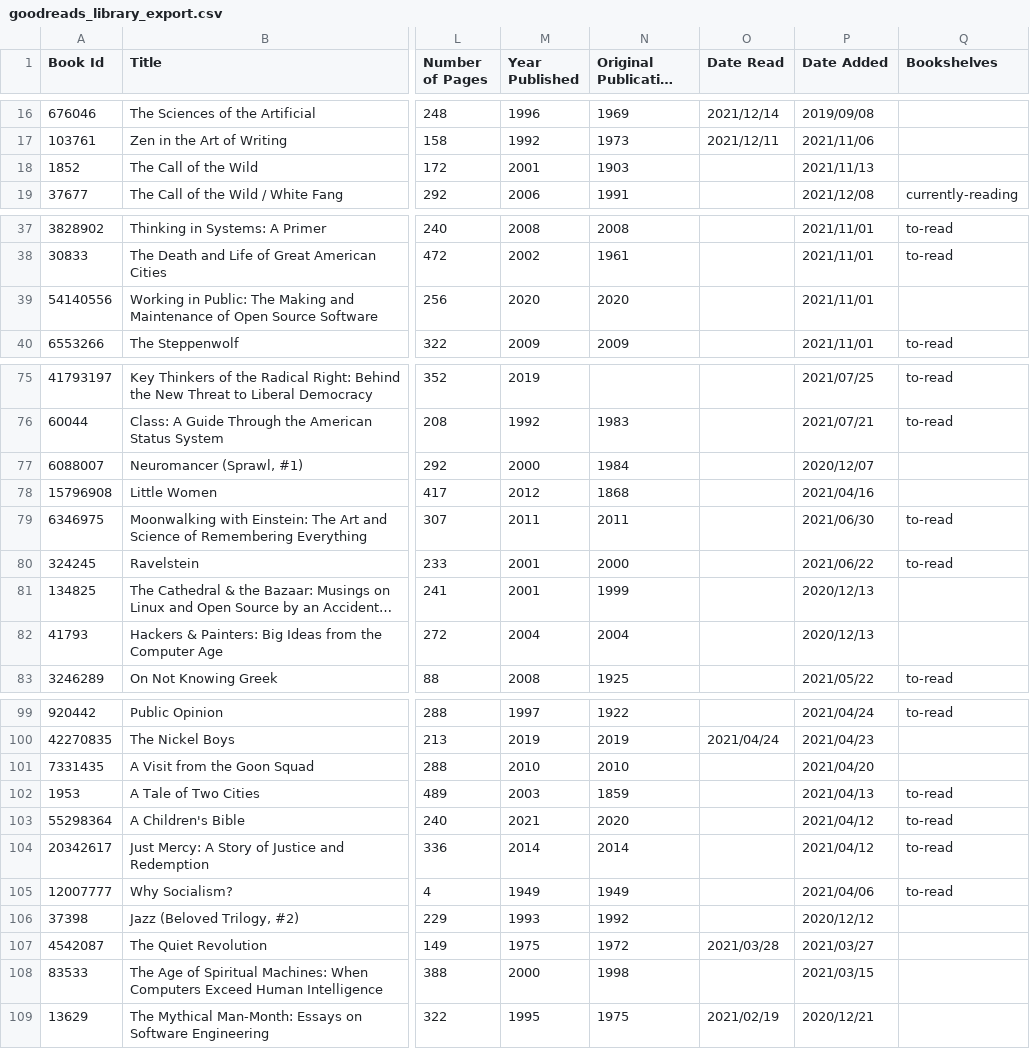
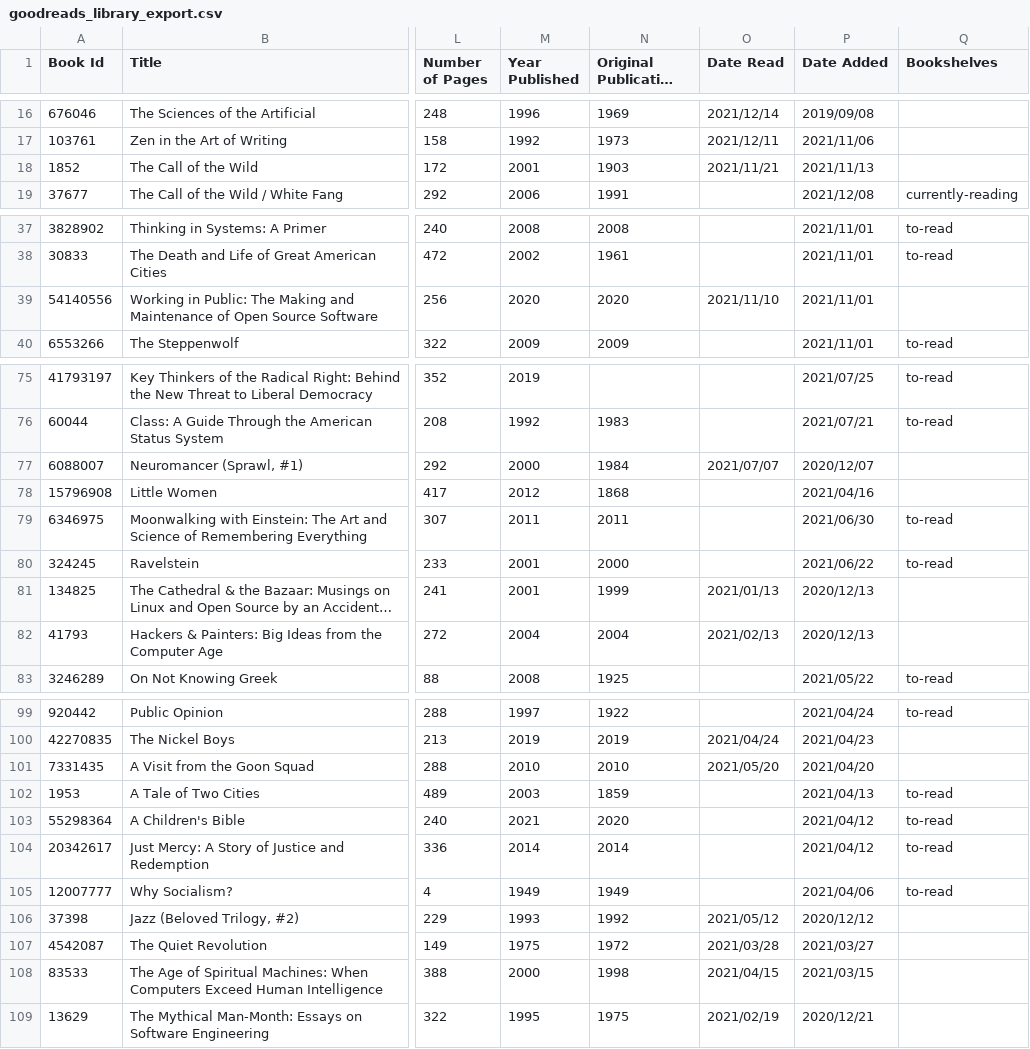
Before and after one commit to thundergolfer/thundergolfer.github.io, a CSV file: _data/goodreads_library_export.csv, drawn as a sheet; only a part is shown, gaps mark what is left out; long unchanged cells end in …; the diff covers the shown part only; the diff names each change by its address in the sheet, - before the commit and + after, or states it on an @@ line.

```diff
--- a/_data/goodreads_library_export.csv
+++ b/_data/goodreads_library_export.csv
-O18 (Date Read): (empty)
+O18 (Date Read): 2021/11/21
-O39 (Date Read): (empty)
+O39 (Date Read): 2021/11/10
-O77 (Date Read): (empty)
+O77 (Date Read): 2021/07/07
-O81 (Date Read): (empty)
+O81 (Date Read): 2021/01/13
-O82 (Date Read): (empty)
+O82 (Date Read): 2021/02/13
-O101 (Date Read): (empty)
+O101 (Date Read): 2021/05/20
-O106 (Date Read): (empty)
+O106 (Date Read): 2021/05/12
-O108 (Date Read): (empty)
+O108 (Date Read): 2021/04/15
```
Also changed, not shown: 2 edited cells elsewhere in this file, 3 other files.
